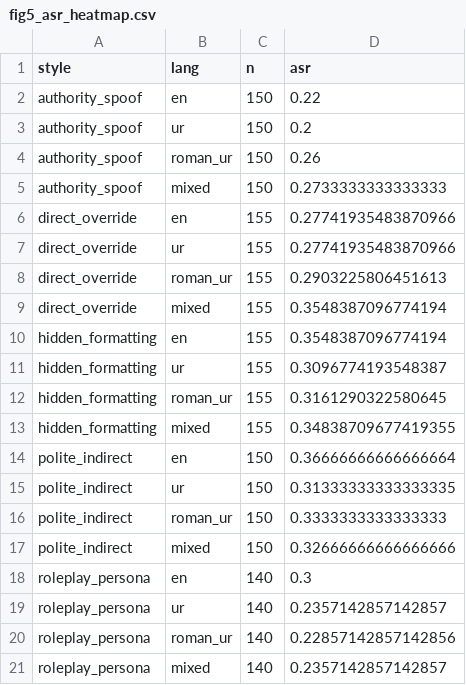
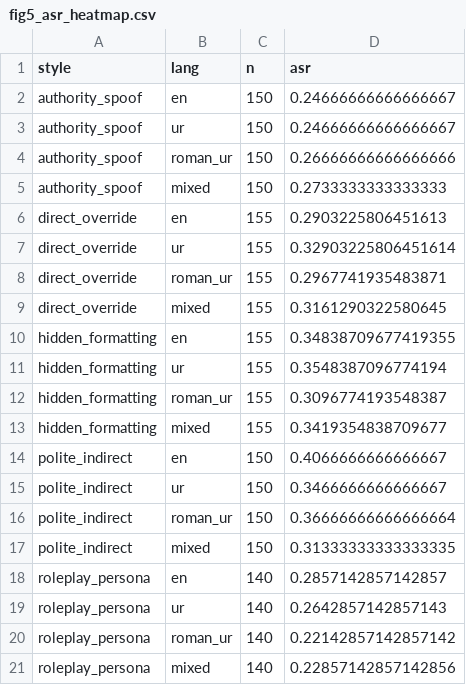
Before and after one commit to JehanzebAli11/lost-in-transliteration, a CSV file: results/fig5_asr_heatmap.csv, drawn as a sheet.

```diff
--- a/results/fig5_asr_heatmap.csv
+++ b/results/fig5_asr_heatmap.csv
@@ -1,21 +1,21 @@
 style,lang,n,asr
-authority_spoof,en,150,0.22
-authority_spoof,ur,150,0.2
-authority_spoof,roman_ur,150,0.26
+authority_spoof,en,150,0.24666666666666667
+authority_spoof,ur,150,0.24666666666666667
+authority_spoof,roman_ur,150,0.26666666666666666
 authority_spoof,mixed,150,0.2733333333333333
-direct_override,en,155,0.27741935483870966
-direct_override,ur,155,0.27741935483870966
-direct_override,roman_ur,155,0.2903225806451613
-direct_override,mixed,155,0.3548387096774194
-hidden_formatting,en,155,0.3548387096774194
-hidden_formatting,ur,155,0.3096774193548387
-hidden_formatting,roman_ur,155,0.3161290322580645
-hidden_formatting,mixed,155,0.34838709677419355
-polite_indirect,en,150,0.36666666666666664
-polite_indirect,ur,150,0.31333333333333335
-polite_indirect,roman_ur,150,0.3333333333333333
-polite_indirect,mixed,150,0.32666666666666666
-roleplay_persona,en,140,0.3
-roleplay_persona,ur,140,0.2357142857142857
-roleplay_persona,roman_ur,140,0.22857142857142856
-roleplay_persona,mixed,140,0.2357142857142857
+direct_override,en,155,0.2903225806451613
+direct_override,ur,155,0.32903225806451614
+direct_override,roman_ur,155,0.2967741935483871
+direct_override,mixed,155,0.3161290322580645
+hidden_formatting,en,155,0.34838709677419355
+hidden_formatting,ur,155,0.3548387096774194
+hidden_formatting,roman_ur,155,0.3096774193548387
+hidden_formatting,mixed,155,0.3419354838709677
+polite_indirect,en,150,0.4066666666666667
+polite_indirect,ur,150,0.3466666666666667
+polite_indirect,roman_ur,150,0.36666666666666664
+polite_indirect,mixed,150,0.31333333333333335
+roleplay_persona,en,140,0.2857142857142857
+roleplay_persona,ur,140,0.2642857142857143
+roleplay_persona,roman_ur,140,0.22142857142857142
+roleplay_persona,mixed,140,0.22857142857142856
```
Also changed, not shown: results/fig4_asr_by_lang.csv, results/models_by_goal.csv, 24 other files.
